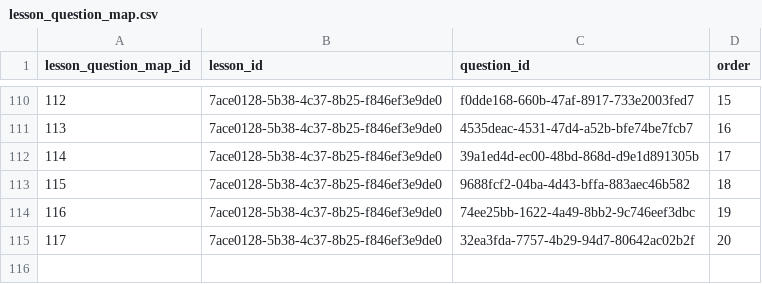
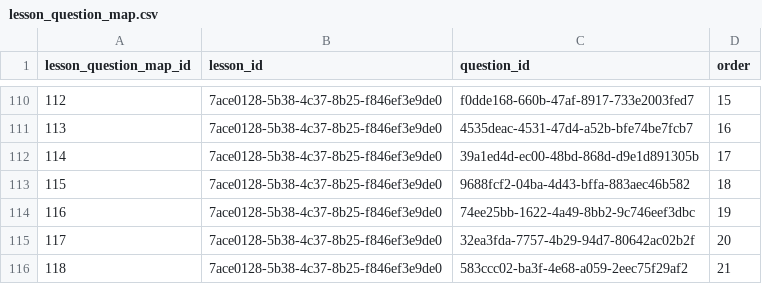
Before and after one commit to actamayev/lever-labs-server, a CSV file: src/db-seed-data/lesson_question_map.csv, drawn as a sheet; only a part is shown, gaps mark what is left out.

```diff
--- a/src/db-seed-data/lesson_question_map.csv
+++ b/src/db-seed-data/lesson_question_map.csv
@@ -115 +115,2 @@ lesson_question_map_id ,lesson_id                            ,question_id
                    117 ,7ace0128-5b38-4c37-8b25-f846ef3e9de0 ,32ea3fda-7757-4b29-94d7-80642ac02b2f ,   20
+                   118 ,7ace0128-5b38-4c37-8b25-f846ef3e9de0 ,583ccc02-ba3f-4e68-a059-2eec75f29af2 ,   21
```
Also changed, not shown: src/db-seed-data/block_to_function_answer_choice.csv, src/db-seed-data/block_to_function_flashcard.csv, 2 other files.
